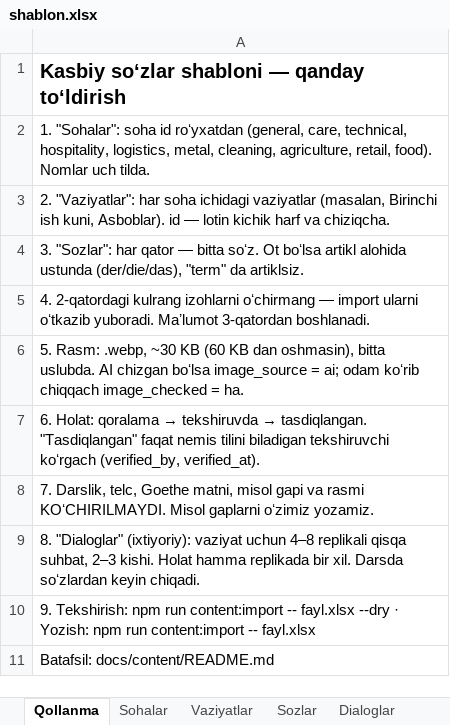
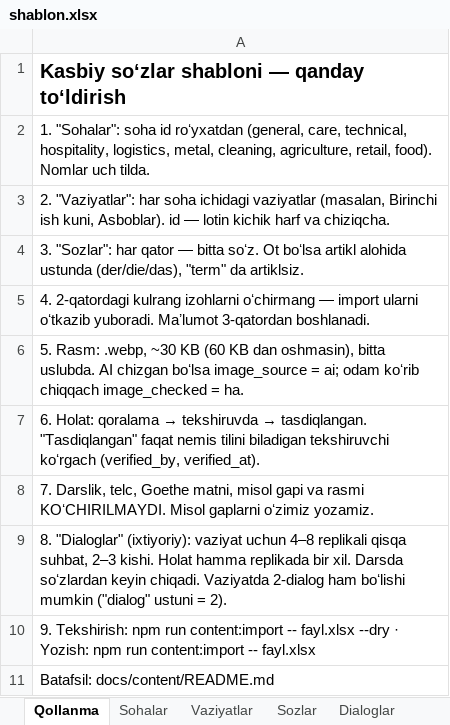
Before and after one commit to Jahon-gir/Qaldirgoch, an Excel workbook: docs/content/shablon.xlsx, sheet Qollanma, drawn as a sheet; values as stored, in another font and other column widths than the file's, no borders; the diff names each change by its address in the sheet, - before the commit and + after, or states it on an @@ line.

```diff
--- a/docs/content/shablon.xlsx (sheet Qollanma)
+++ b/docs/content/shablon.xlsx (sheet Qollanma)
-A9: …keyin chiqadi.
+A9: …keyin chiqadi. Vaziyatda 2-dialog ham boʻlishi mumkin ("dialog" ustuni = 2).
```
Also changed, not shown: sheet Dialoglar, 12 other files.
